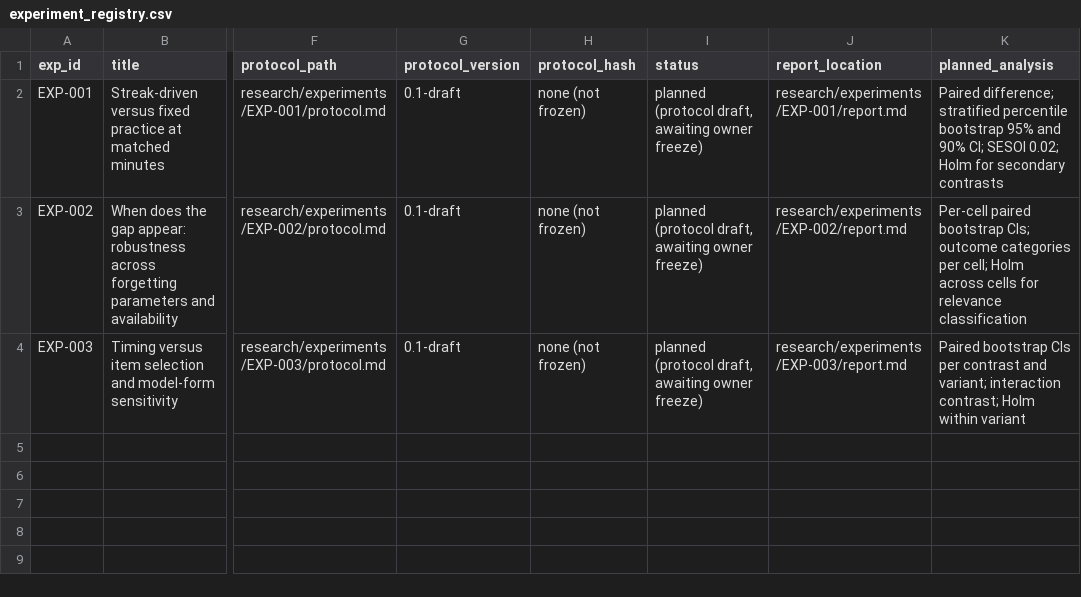
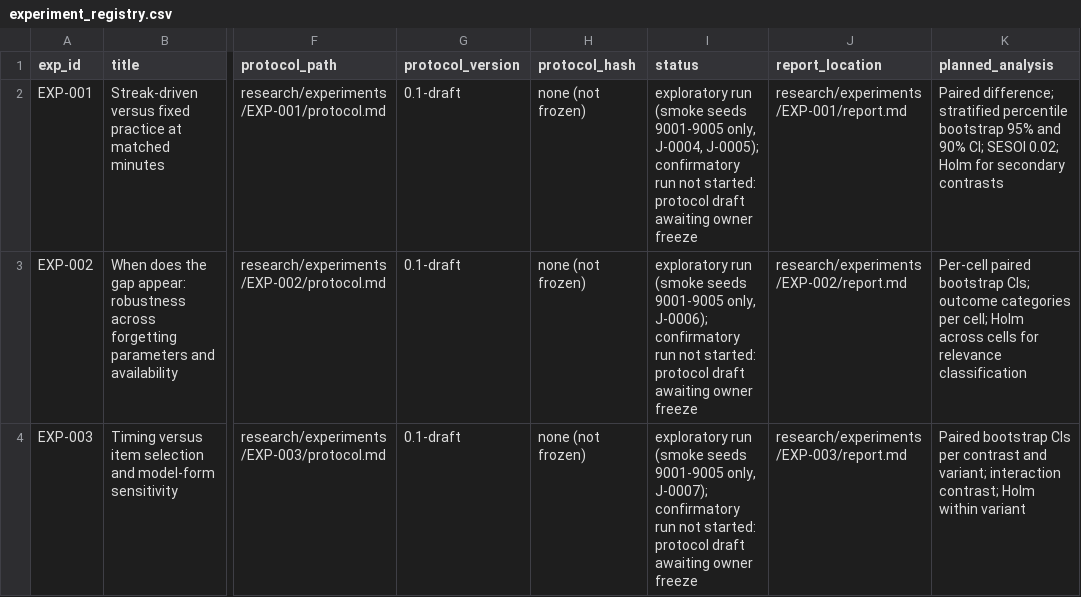
Before and after one commit to mohamedbechirkefi/streak-learning-retention, a CSV file: research/experiment_registry.csv, drawn as a sheet; only a part is shown, gaps mark what is left out; the diff names each change by its address in the sheet, - before the commit and + after, or states it on an @@ line.

```diff
--- a/research/experiment_registry.csv
+++ b/research/experiment_registry.csv
-I2 (status): planned (protocol draft, awaiting owner freeze)
+I2 (status): exploratory run (smoke seeds 9001-9005 only, J-0004, J-0005); confirmatory run not started: protocol draft awaiting owner freeze
-I3 (status): planned (protocol draft, awaiting owner freeze)
+I3 (status): exploratory run (smoke seeds 9001-9005 only, J-0006); confirmatory run not started: protocol draft awaiting owner freeze
-I4 (status): planned (protocol draft, awaiting owner freeze)
+I4 (status): exploratory run (smoke seeds 9001-9005 only, J-0007); confirmatory run not started: protocol draft awaiting owner freeze
```
Also changed, not shown: 45 other files.
